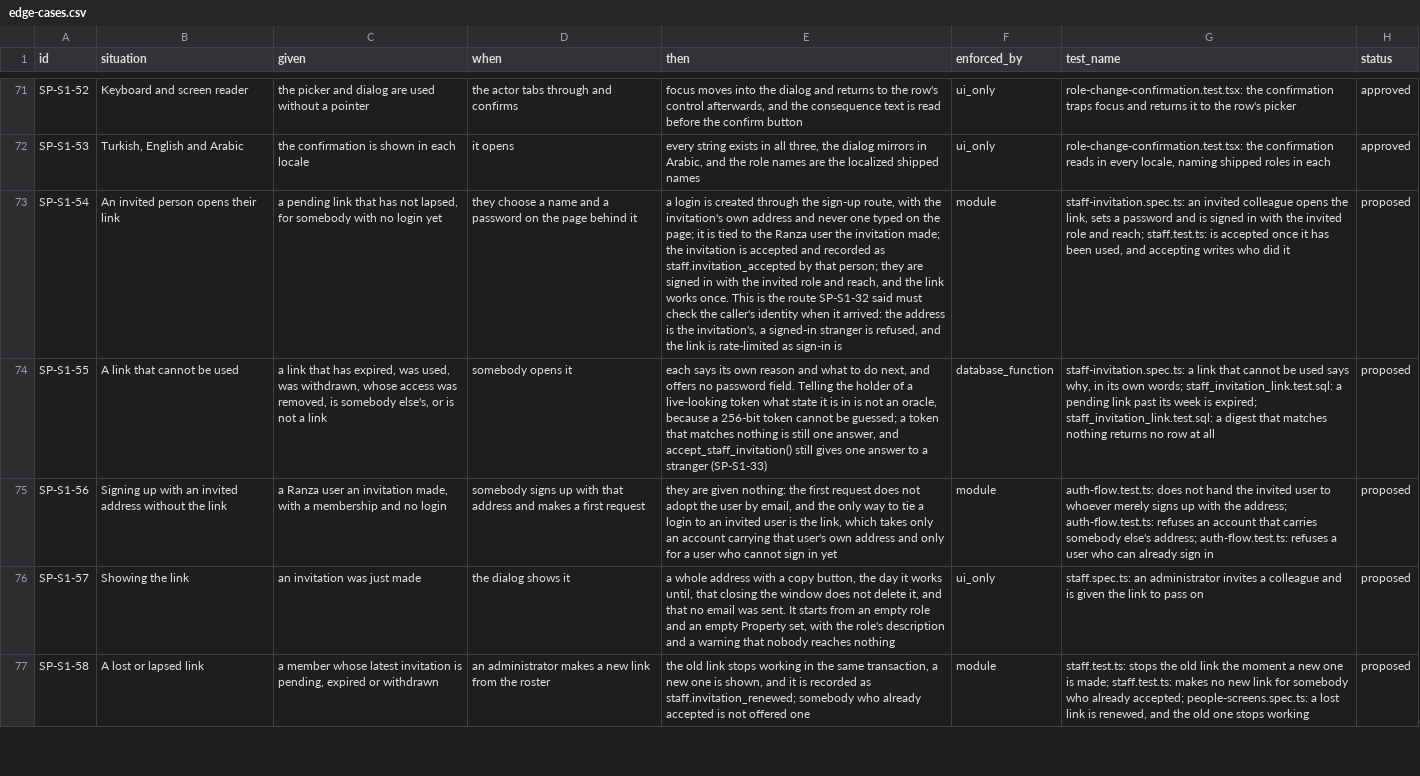
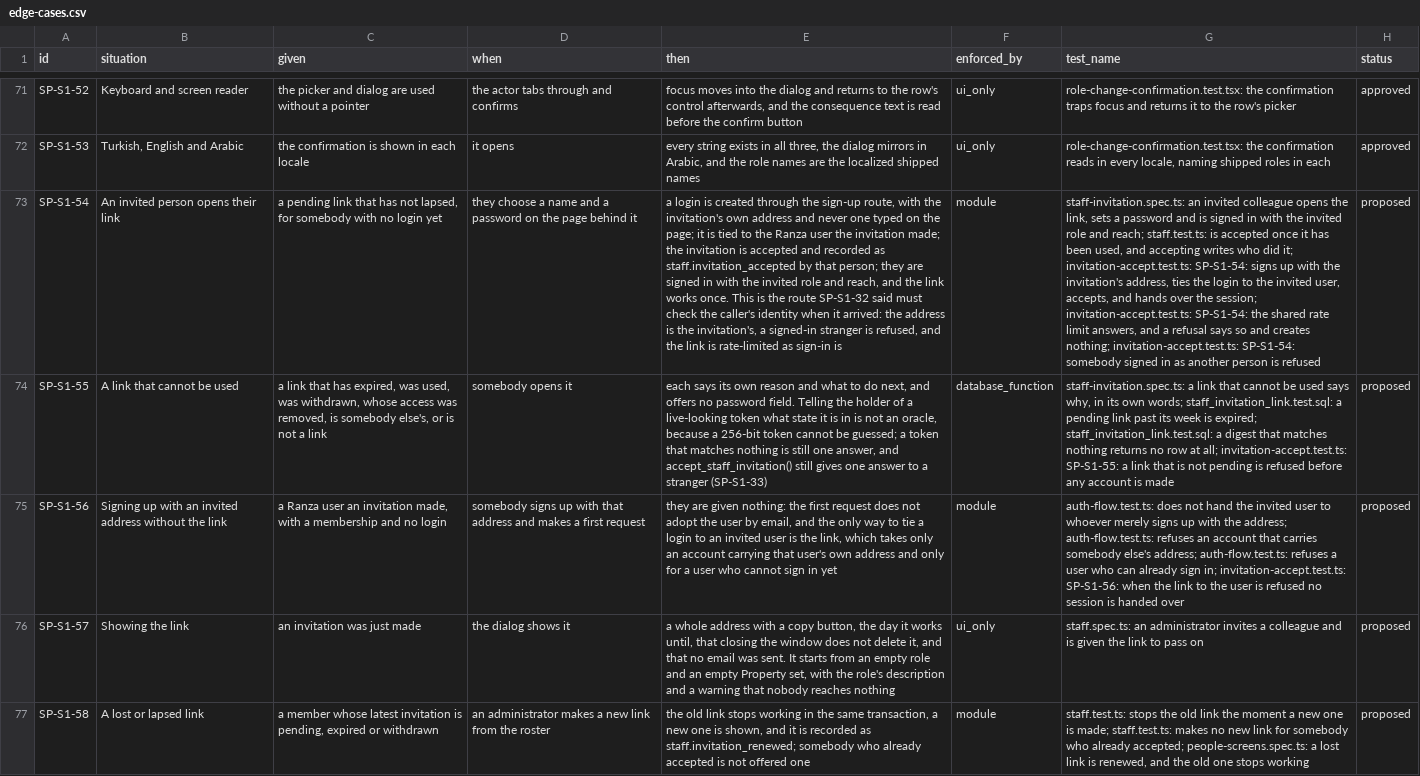
Before and after one commit to prizic/ranza, a CSV file: docs/features/staff-and-permissions/edge-cases.csv, drawn as a sheet; only a part is shown, gaps mark what is left out; the diff names each change by its address in the sheet, - before the commit and + after, or states it on an @@ line.

Commit message:
test(people): the invitation route's answers are held without a browser, and two specs stop depending on rows earlier runs left

```diff
--- a/docs/features/staff-and-permissions/edge-cases.csv
+++ b/docs/features/staff-and-permissions/edge-cases.csv
-G73 (test_name): …who did it
+G73 (test_name): …who did it; invitation-accept.test.ts: SP-S1-54: signs up with the invitation's address, ties the login to the invited user, accepts, and hands over the session; invitation-accept.test.ts: SP-S1-54: the shared rate limit answers, and a refusal says so and creates nothing; invitation-accept.test.ts: SP-S1-54: somebody signed in as another person is refused
-G74 (test_name): …row at all
+G74 (test_name): …row at all; invitation-accept.test.ts: SP-S1-55: a link that is not pending is refused before any account is made
-G75 (test_name): …already sign in
+G75 (test_name): …already sign in; invitation-accept.test.ts: SP-S1-56: when the link to the user is refused no session is handed over
```
Also changed, not shown: 3 other files.
